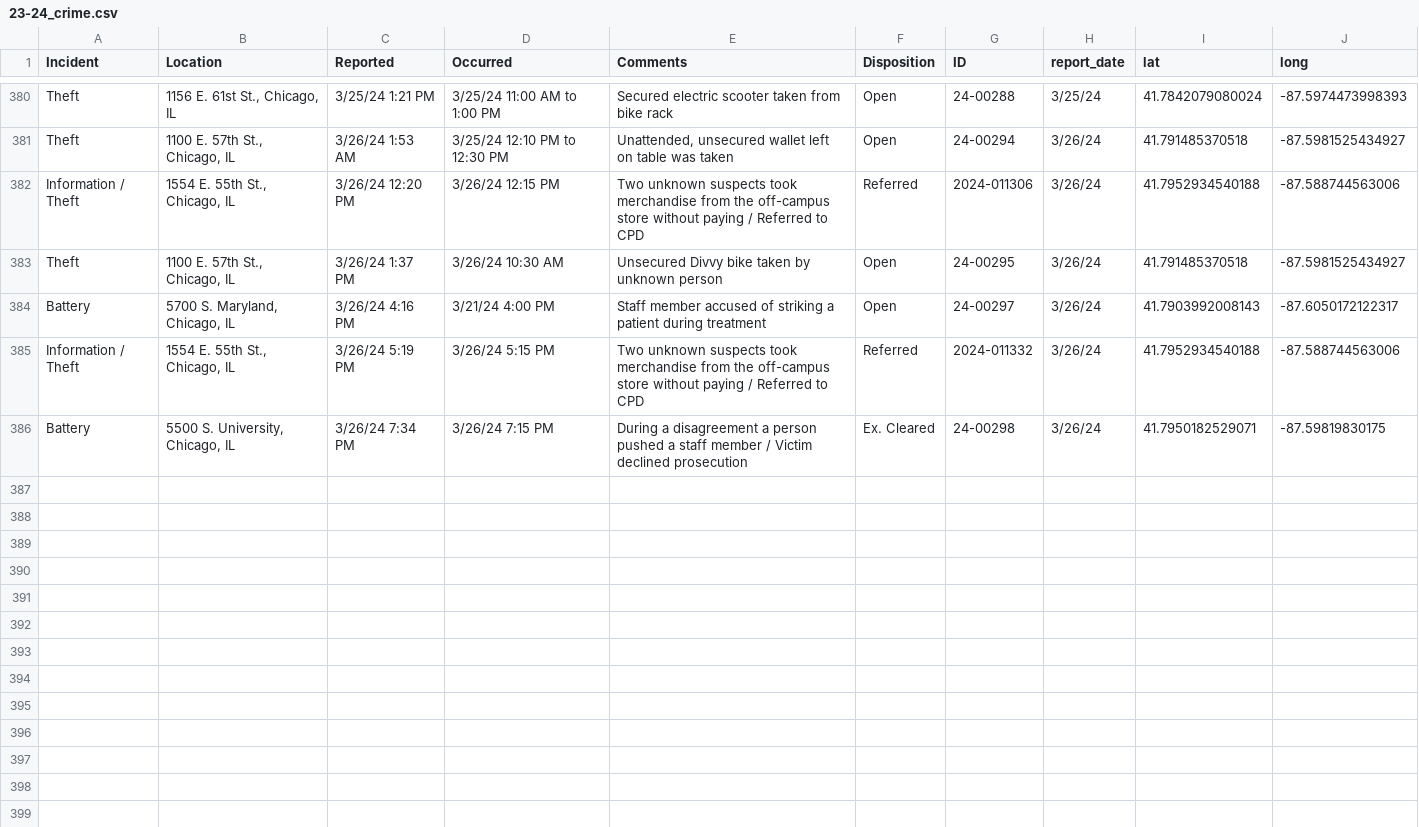
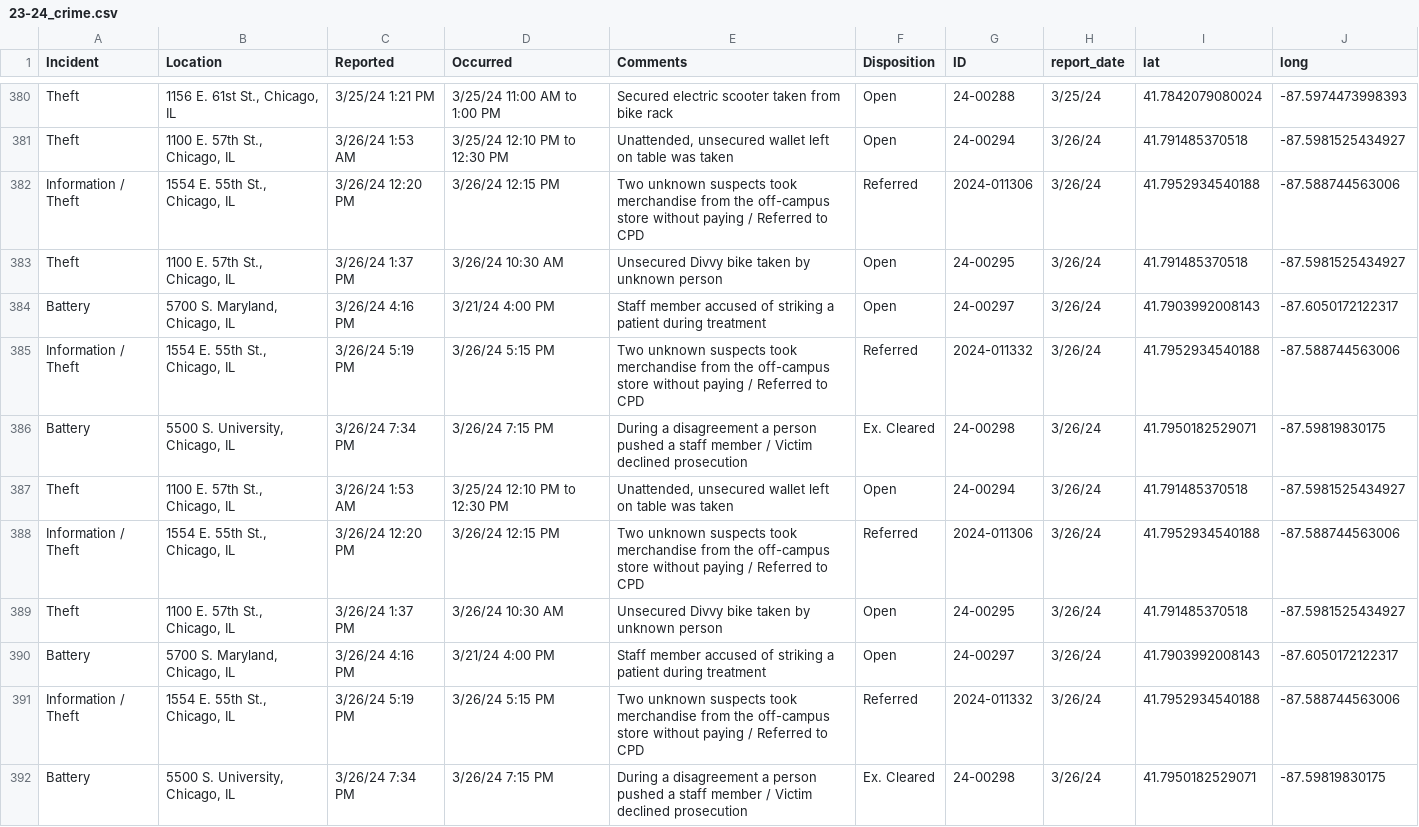
Before and after one commit to uchicago-crime/map, a CSV file: data/23-24_crime.csv, drawn as a sheet; only a part is shown, gaps mark what is left out; the diff covers the shown part only; the diff names each change by its address in the sheet, - before the commit and + after, or states it on an @@ line.

```diff
--- a/data/23-24_crime.csv
+++ b/data/23-24_crime.csv
+row 387: Theft | 1100 E. 57th St., Chicago, IL | 3/26/24 1:53 AM | 3/25/24 12:10 PM to 12:30 PM | Unattended, unsecured wallet left on table was taken | Open | 24-00294 | 3/26/24 | 41.791485370518 | -87.5981525434927
+row 388: Information / Theft | 1554 E. 55th St., Chicago, IL | 3/26/24 12:20 PM | 3/26/24 12:15 PM | Two unknown suspects took merchandise from the off-campus store without paying / Referred to CPD | Referred | 2024-011306 | 3/26/24 | 41.7952934540188 | -87.588744563006
+row 389: Theft | 1100 E. 57th St., Chicago, IL | 3/26/24 1:37 PM | 3/26/24 10:30 AM | Unsecured Divvy bike taken by unknown person | Open | 24-00295 | 3/26/24 | 41.791485370518 | -87.5981525434927
+row 390: Battery | 5700 S. Maryland, Chicago, IL | 3/26/24 4:16 PM | 3/21/24 4:00 PM | Staff member accused of striking a patient during treatment | Open | 24-00297 | 3/26/24 | 41.7903992008143 | -87.6050172122317
+row 391: Information / Theft | 1554 E. 55th St., Chicago, IL | 3/26/24 5:19 PM | 3/26/24 5:15 PM | Two unknown suspects took merchandise from the off-campus store without paying / Referred to CPD | Referred | 2024-011332 | 3/26/24 | 41.7952934540188 | -87.588744563006
+row 392: Battery | 5500 S. University, Chicago, IL | 3/26/24 7:34 PM | 3/26/24 7:15 PM | During a disagreement a person pushed a staff member / Victim declined prosecution | Ex. Cleared | 24-00298 | 3/26/24 | 41.7950182529071 | -87.59819830175
```
Also changed, not shown: 5 added rows elsewhere in this file, 1 other file.
